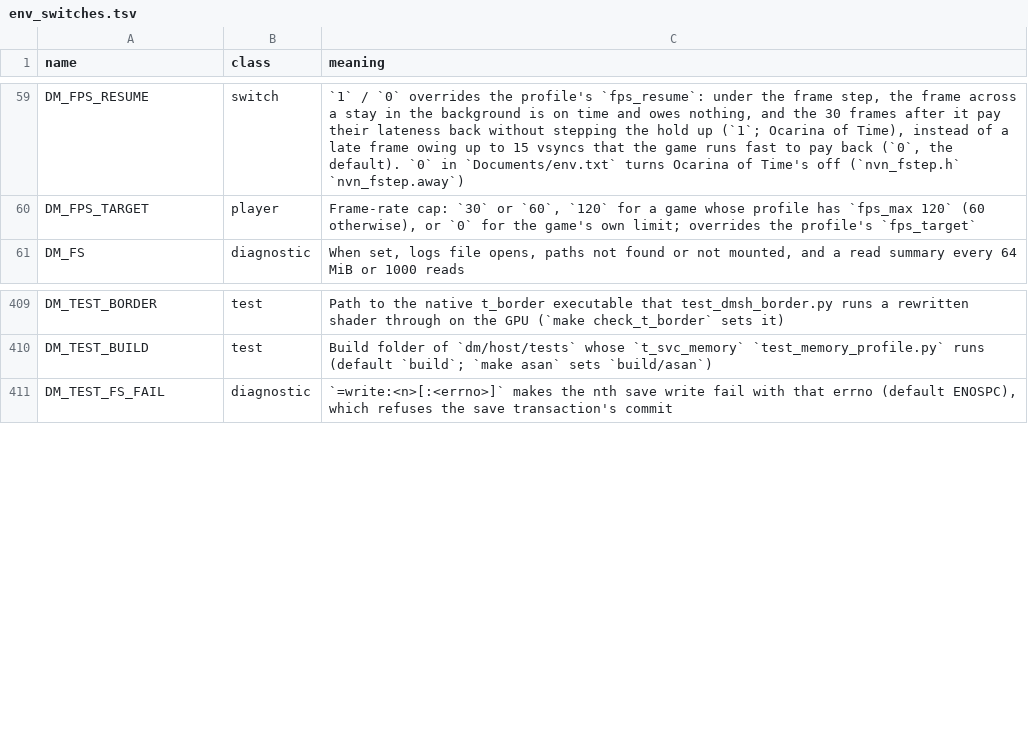
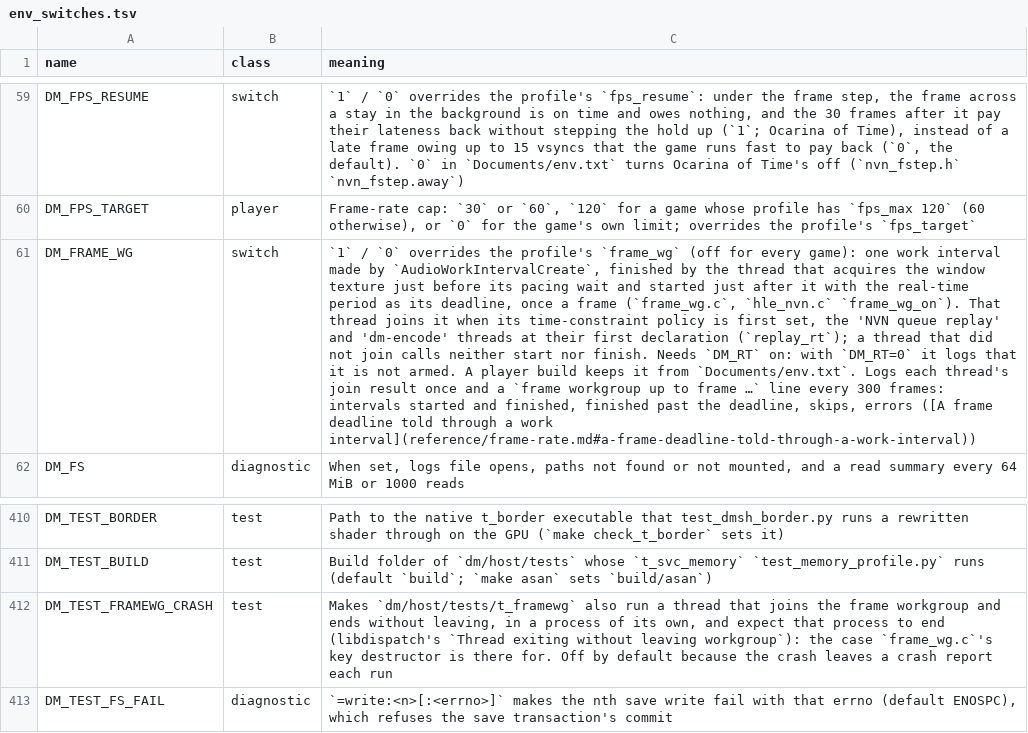
Before and after one commit to kencalx/NX18, a TSV file: docs/env_switches.tsv, drawn as a sheet; only a part is shown, gaps mark what is left out; the diff names each change by its address in the sheet, - before the commit and + after, or states it on an @@ line.

```diff
--- a/docs/env_switches.tsv
+++ b/docs/env_switches.tsv
+row 61: DM_FRAME_WG | switch | `1` / `0` overrides the profile's `frame_wg` (off for every game): one work interval made by `AudioWorkIntervalCreate`, finished by the thread that acquires the window texture just before its pacing wait and started just after it with the real-time period as its deadline, once a frame (`frame_wg.c`, `hle_nvn.c` `frame_wg_on`). That thread joins it when its time-constraint policy is first set, the 'NVN queue replay' and 'dm-encode' threads at their first declaration (`replay_rt`); a thread that did not join calls neither start nor finish. Needs `DM_RT` on: with `DM_RT=0` it logs that it is not armed. A player build keeps it from `Documents/env.txt`. Logs each thread's join result once and a `frame workgroup up to frame …` line every 300 frames: intervals started and finished, finished past the deadline, skips, errors ([A frame deadline told through a work interval](reference/frame-rate.md#a-frame-deadline-told-through-a-work-interval))
+row 412: DM_TEST_FRAMEWG_CRASH | test | Makes `dm/host/tests/t_framewg` also run a thread that joins the frame workgroup and ends without leaving, in a process of its own, and expect that process to end (libdispatch's `Thread exiting without leaving workgroup`): the case `frame_wg.c`'s key destructor is there for. Off by default because the crash leaves a crash report each run
```
Also changed, not shown: 14 other files.
